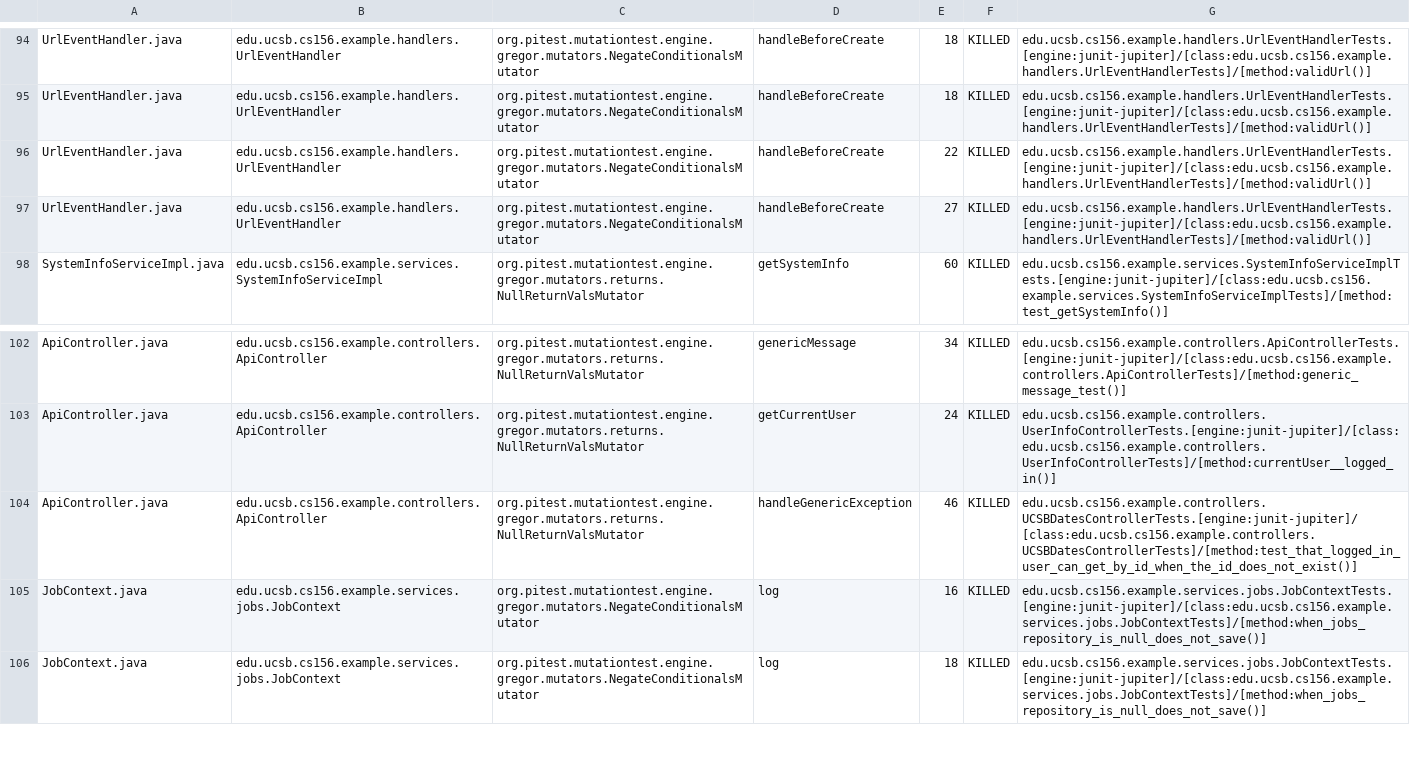
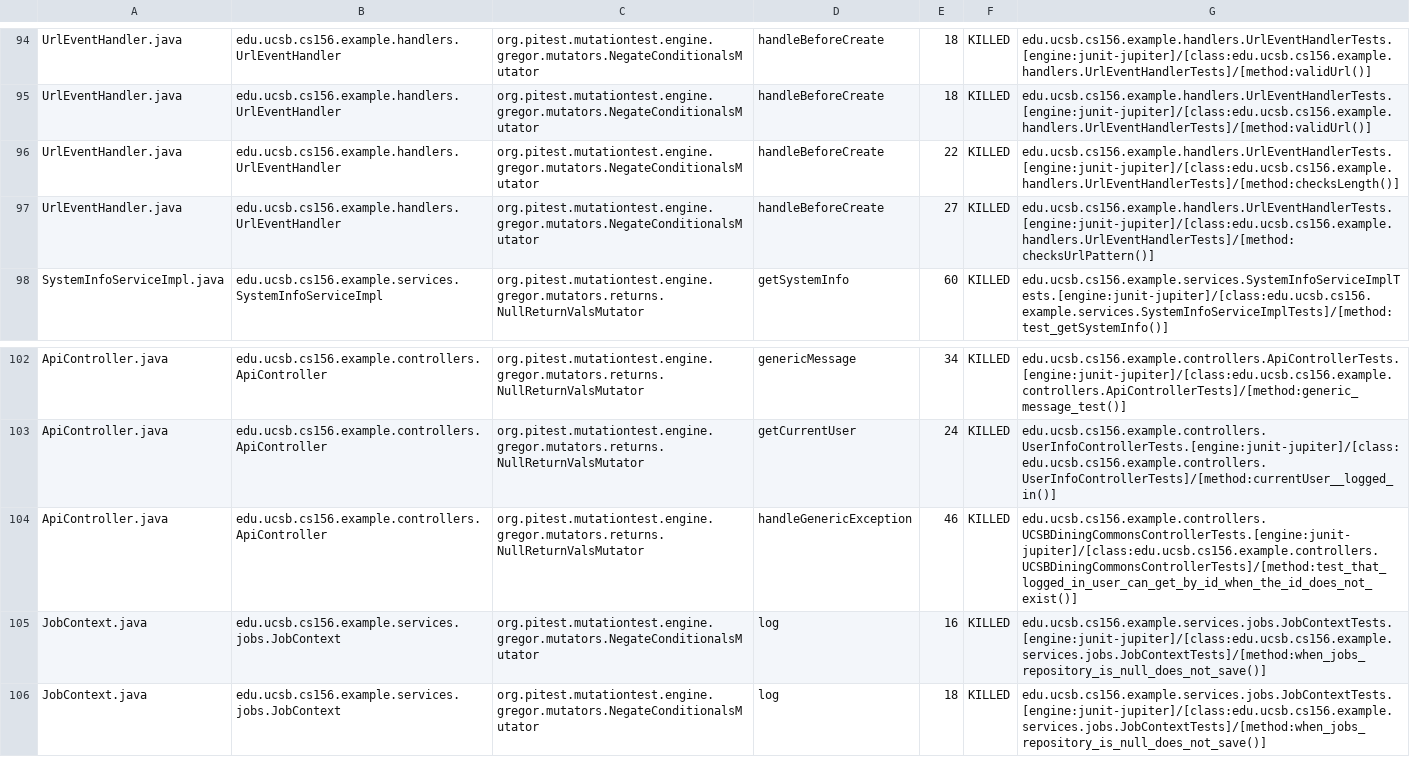
Before and after one commit to ucsb-cs156-s26/team01-s26-15, a CSV file: prs/59/pitest/mutations.csv, drawn as a sheet; only a part is shown, gaps mark what is left out.

Commit message:
Deploying to gh-pages from @ ucsb-cs156-s26/team01-s26-15@71b6b1f283b4c8b25a22422ef2c6304e10ec1983 🚀

```diff
--- a/prs/59/pitest/mutations.csv
+++ b/prs/59/pitest/mutations.csv
@@ -95,4 +95,4 @@ UrlEventHandler.java,edu.ucsb.cs156.example.handlers.UrlEventHandler,org.pitest.
 UrlEventHandler.java,edu.ucsb.cs156.example.handlers.UrlEventHandler,org.pitest.mutationtest.engine.gregor.mutators.NegateConditionalsMutator,handleBeforeCreate,18,KILLED,edu.ucsb.cs156.example.handlers.UrlEventHandlerTests.[engine:junit-jupiter]/[class:edu.ucsb.cs156.example.handlers.UrlEventHandlerTests]/[method:validUrl()]
-UrlEventHandler.java,edu.ucsb.cs156.example.handlers.UrlEventHandler,org.pitest.mutationtest.engine.gregor.mutators.NegateConditionalsMutator,handleBeforeCreate,22,KILLED,edu.ucsb.cs156.example.handlers.UrlEventHandlerTests.[engine:junit-jupiter]/[class:edu.ucsb.cs156.example.handlers.UrlEventHandlerTests]/[method:validUrl()]
-UrlEventHandler.java,edu.ucsb.cs156.example.handlers.UrlEventHandler,org.pitest.mutationtest.engine.gregor.mutators.NegateConditionalsMutator,handleBeforeCreate,27,KILLED,edu.ucsb.cs156.example.handlers.UrlEventHandlerTests.[engine:junit-jupiter]/[class:edu.ucsb.cs156.example.handlers.UrlEventHandlerTests]/[method:validUrl()]
+UrlEventHandler.java,edu.ucsb.cs156.example.handlers.UrlEventHandler,org.pitest.mutationtest.engine.gregor.mutators.NegateConditionalsMutator,handleBeforeCreate,22,KILLED,edu.ucsb.cs156.example.handlers.UrlEventHandlerTests.[engine:junit-jupiter]/[class:edu.ucsb.cs156.example.handlers.UrlEventHandlerTests]/[method:checksLength()]
+UrlEventHandler.java,edu.ucsb.cs156.example.handlers.UrlEventHandler,org.pitest.mutationtest.engine.gregor.mutators.NegateConditionalsMutator,handleBeforeCreate,27,KILLED,edu.ucsb.cs156.example.handlers.UrlEventHandlerTests.[engine:junit-jupiter]/[class:edu.ucsb.cs156.example.handlers.UrlEventHandlerTests]/[method:checksUrlPattern()]
 SystemInfoServiceImpl.java,edu.ucsb.cs156.example.services.SystemInfoServiceImpl,org.pitest.mutationtest.engine.gregor.mutators.returns.NullReturnValsMutator,getSystemInfo,60,KILLED,edu.ucsb.cs156.example.services.SystemInfoServiceImplTests.[engine:junit-jupiter]/[class:edu.ucsb.cs156.example.services.SystemInfoServiceImplTests]/[method:test_getSystemInfo()]
@@ -103,3 +103,3 @@ ApiController.java,edu.ucsb.cs156.example.controllers.ApiController,org.pitest.m
 ApiController.java,edu.ucsb.cs156.example.controllers.ApiController,org.pitest.mutationtest.engine.gregor.mutators.returns.NullReturnValsMutator,getCurrentUser,24,KILLED,edu.ucsb.cs156.example.controllers.UserInfoControllerTests.[engine:junit-jupiter]/[class:edu.ucsb.cs156.example.controllers.UserInfoControllerTests]/[method:currentUser__logged_in()]
-ApiController.java,edu.ucsb.cs156.example.controllers.ApiController,org.pitest.mutationtest.engine.gregor.mutators.returns.NullReturnValsMutator,handleGenericException,46,KILLED,edu.ucsb.cs156.example.controllers.UCSBDatesControllerTests.[engine:junit-jupiter]/[class:edu.ucsb.cs156.example.controllers.UCSBDatesControllerTests]/[method:test_that_logged_in_user_can_get_by_id_when_the_id_does_not_exist()]
+ApiController.java,edu.ucsb.cs156.example.controllers.ApiController,org.pitest.mutationtest.engine.gregor.mutators.returns.NullReturnValsMutator,handleGenericException,46,KILLED,edu.ucsb.cs156.example.controllers.UCSBDiningCommonsControllerTests.[engine:junit-jupiter]/[class:edu.ucsb.cs156.example.controllers.UCSBDiningCommonsControllerTests]/[method:test_that_logged_in_user_can_get_by_id_when_the_id_does_not_exist()]
 JobContext.java,edu.ucsb.cs156.example.services.jobs.JobContext,org.pitest.mutationtest.engine.gregor.mutators.NegateConditionalsMutator,log,16,KILLED,edu.ucsb.cs156.example.services.jobs.JobContextTests.[engine:junit-jupiter]/[class:edu.ucsb.cs156.example.services.jobs.JobContextTests]/[method:when_jobs_repository_is_null_does_not_save()]
```
Also changed, not shown: 18 other files.
